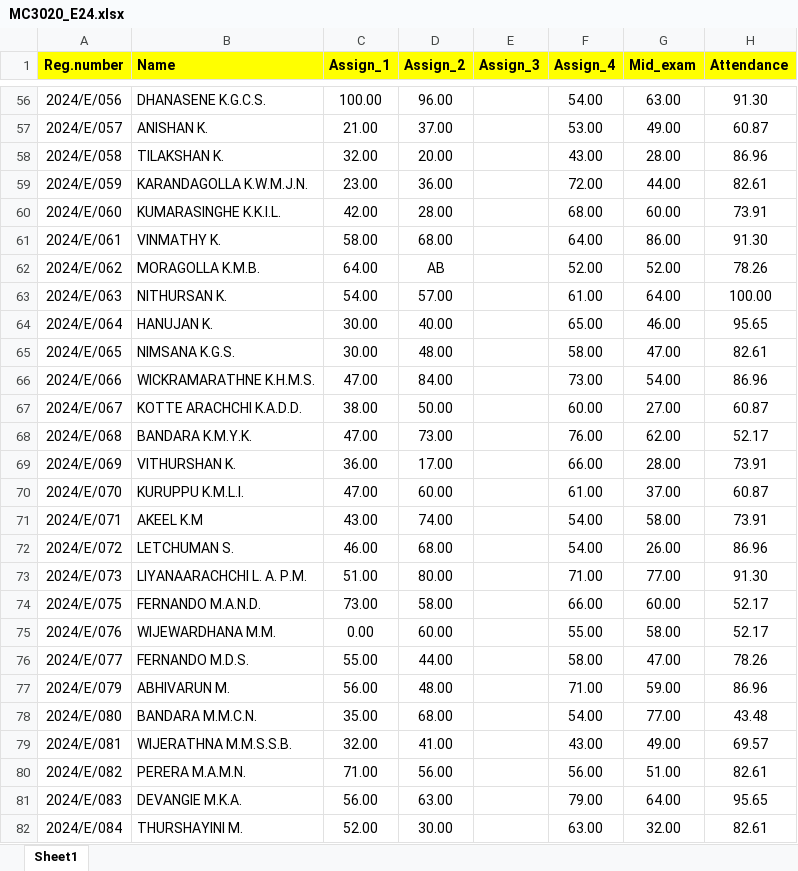
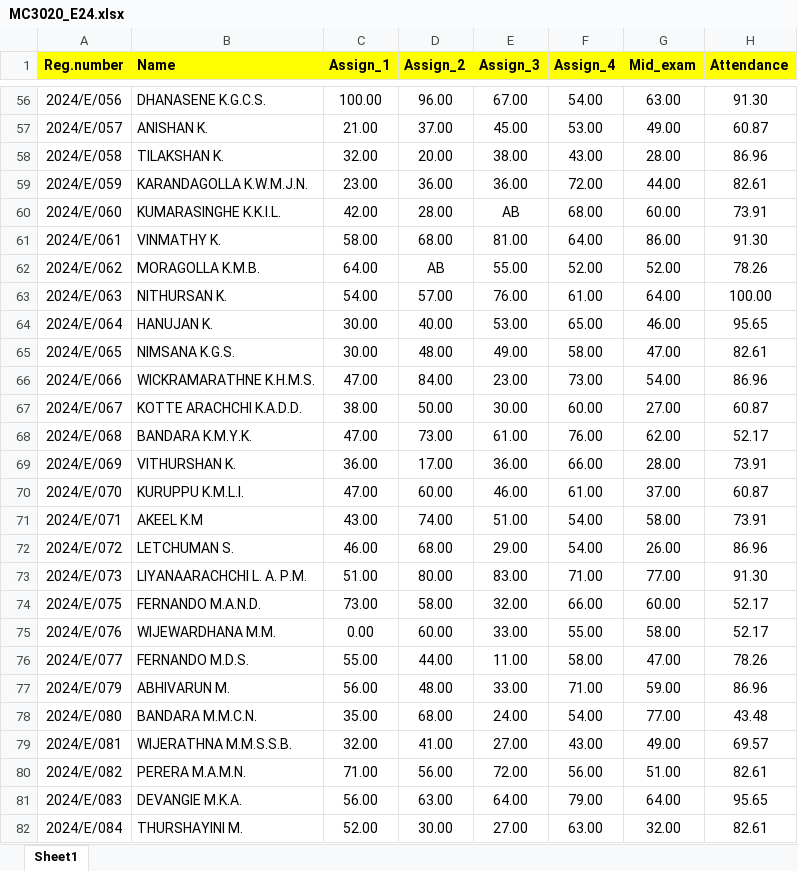
Before and after one commit to IDSFoE/MC3020_Attendance, an Excel workbook: MC3020_E24.xlsx, sheet Sheet1, drawn as a sheet; only a part is shown, gaps mark what is left out; values as stored, in another font and other column widths than the file's, no borders; the diff covers the shown part only; the diff names each change by its address in the sheet, - before the commit and + after, or states it on an @@ line.

```diff
--- a/MC3020_E24.xlsx (sheet Sheet1)
+++ b/MC3020_E24.xlsx (sheet Sheet1)
-E56 (Assign_3): (empty)
+E56 (Assign_3): 67.00
-E57 (Assign_3): (empty)
+E57 (Assign_3): 45.00
-E58 (Assign_3): (empty)
+E58 (Assign_3): 38.00
-E59 (Assign_3): (empty)
+E59 (Assign_3): 36.00
-E60 (Assign_3): (empty)
+E60 (Assign_3): AB
-E61 (Assign_3): (empty)
+E61 (Assign_3): 81.00
-E62 (Assign_3): (empty)
+E62 (Assign_3): 55.00
-E63 (Assign_3): (empty)
+E63 (Assign_3): 76.00
-E64 (Assign_3): (empty)
+E64 (Assign_3): 53.00
-E65 (Assign_3): (empty)
+E65 (Assign_3): 49.00
-E66 (Assign_3): (empty)
+E66 (Assign_3): 23.00
-E67 (Assign_3): (empty)
+E67 (Assign_3): 30.00
-E68 (Assign_3): (empty)
+E68 (Assign_3): 61.00
-E69 (Assign_3): (empty)
+E69 (Assign_3): 36.00
-E70 (Assign_3): (empty)
+E70 (Assign_3): 46.00
-E71 (Assign_3): (empty)
+E71 (Assign_3): 51.00
-E72 (Assign_3): (empty)
+E72 (Assign_3): 29.00
-E73 (Assign_3): (empty)
+E73 (Assign_3): 83.00
-E74 (Assign_3): (empty)
+E74 (Assign_3): 32.00
-E75 (Assign_3): (empty)
+E75 (Assign_3): 33.00
-E76 (Assign_3): (empty)
+E76 (Assign_3): 11.00
-E77 (Assign_3): (empty)
+E77 (Assign_3): 33.00
-E78 (Assign_3): (empty)
+E78 (Assign_3): 24.00
-E79 (Assign_3): (empty)
+E79 (Assign_3): 27.00
-E80 (Assign_3): (empty)
+E80 (Assign_3): 72.00
-E81 (Assign_3): (empty)
+E81 (Assign_3): 64.00
-E82 (Assign_3): (empty)
+E82 (Assign_3): 27.00
```
Also changed, not shown: 158 edited cells elsewhere in this sheet.
